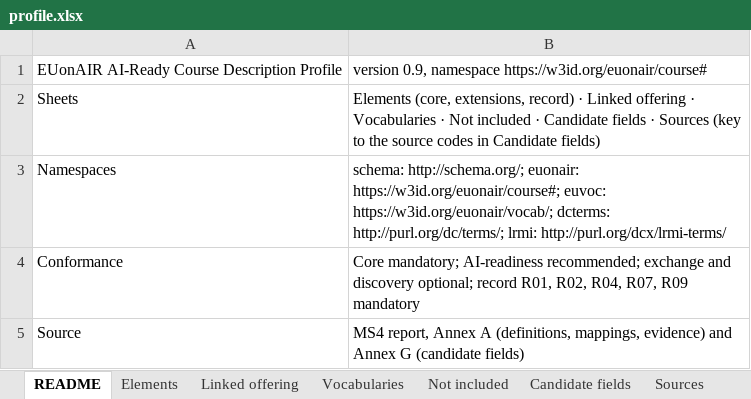
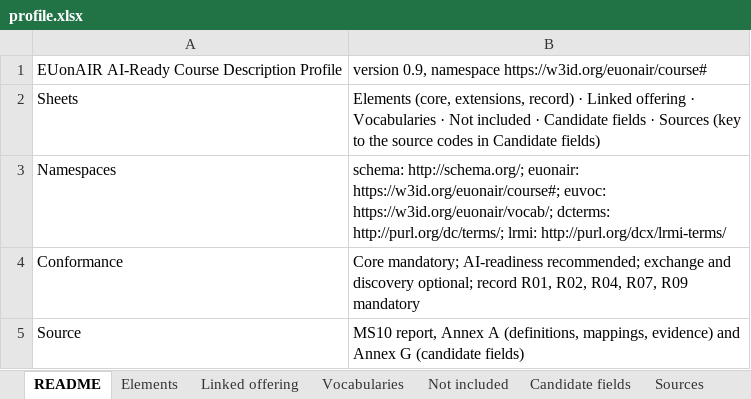
Before and after one commit to euonair/course-profile, an Excel workbook: profile.xlsx, sheet README, drawn as a sheet; values as stored, in another font and other column widths than the file's, no borders; the diff names each change by its address in the sheet, - before the commit and + after, or states it on an @@ line.

```diff
--- a/profile.xlsx (sheet README)
+++ b/profile.xlsx (sheet README)
-B5: MS4 report, Annex…
+B5: MS10 report, Annex…
```
Also changed, not shown: profile/0.9/profile.xlsx, 6 other files.
